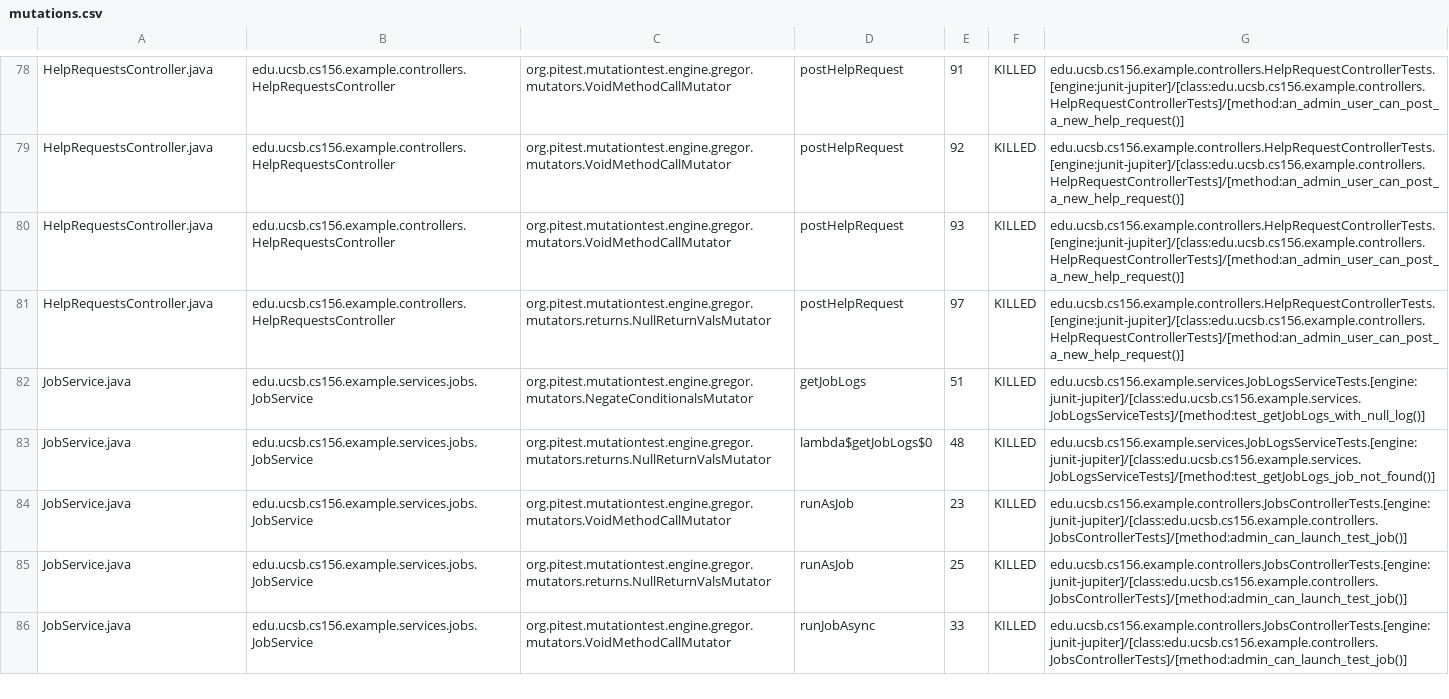
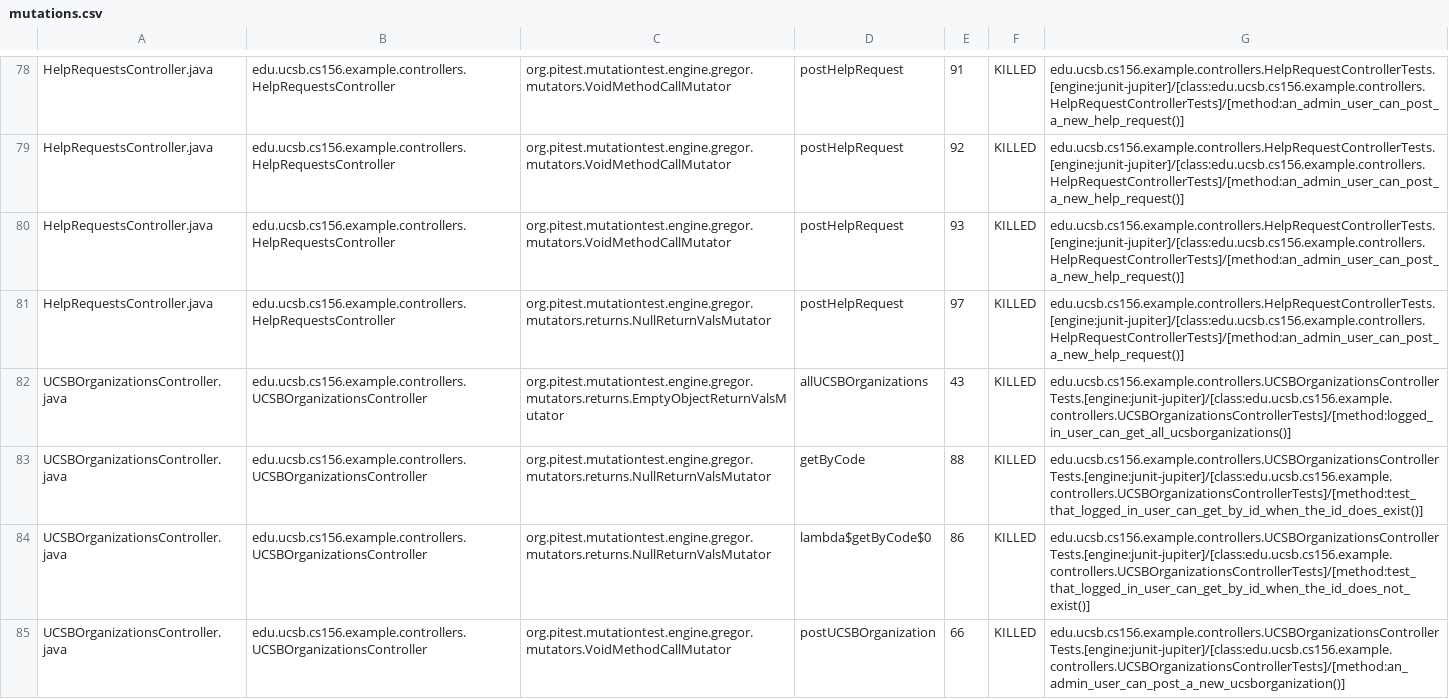
Before and after one commit to ucsb-cs156-s25/team01-s25-06, a CSV file: pitest/mutations.csv, drawn as a sheet; only a part is shown, gaps mark what is left out; the shorter side is filled out with more unchanged rows; the diff covers the shown part only.

Commit message:
Deploying to gh-pages from @ ucsb-cs156-s25/team01-s25-06@2cf59955e19f5e19bc095631cb64455b304e029b 🚀

```diff
--- a/pitest/mutations.csv
+++ b/pitest/mutations.csv
@@ -81 +81,5 @@ HelpRequestsController.java,edu.ucsb.cs156.example.controllers.HelpRequestsContr
 HelpRequestsController.java,edu.ucsb.cs156.example.controllers.HelpRequestsController,org.pitest.mutationtest.engine.gregor.mutators.returns.NullReturnValsMutator,postHelpRequest,97,KILLED,edu.ucsb.cs156.example.controllers.HelpRequestControllerTests.[engine:junit-jupiter]/[class:edu.ucsb.cs156.example.controllers.HelpRequestControllerTests]/[method:an_admin_user_can_post_a_new_help_request()]
+UCSBOrganizationsController.java,edu.ucsb.cs156.example.controllers.UCSBOrganizationsController,org.pitest.mutationtest.engine.gregor.mutators.returns.EmptyObjectReturnValsMutator,allUCSBOrganizations,43,KILLED,edu.ucsb.cs156.example.controllers.UCSBOrganizationsControllerTests.[engine:junit-jupiter]/[class:edu.ucsb.cs156.example.controllers.UCSBOrganizationsControllerTests]/[method:logged_in_user_can_get_all_ucsborganizations()]
+UCSBOrganizationsController.java,edu.ucsb.cs156.example.controllers.UCSBOrganizationsController,org.pitest.mutationtest.engine.gregor.mutators.returns.NullReturnValsMutator,getByCode,88,KILLED,edu.ucsb.cs156.example.controllers.UCSBOrganizationsControllerTests.[engine:junit-jupiter]/[class:edu.ucsb.cs156.example.controllers.UCSBOrganizationsControllerTests]/[method:test_that_logged_in_user_can_get_by_id_when_the_id_does_exist()]
+UCSBOrganizationsController.java,edu.ucsb.cs156.example.controllers.UCSBOrganizationsController,org.pitest.mutationtest.engine.gregor.mutators.returns.NullReturnValsMutator,lambda$getByCode$0,86,KILLED,edu.ucsb.cs156.example.controllers.UCSBOrganizationsControllerTests.[engine:junit-jupiter]/[class:edu.ucsb.cs156.example.controllers.UCSBOrganizationsControllerTests]/[method:test_that_logged_in_user_can_get_by_id_when_the_id_does_not_exist()]
+UCSBOrganizationsController.java,edu.ucsb.cs156.example.controllers.UCSBOrganizationsController,org.pitest.mutationtest.engine.gregor.mutators.VoidMethodCallMutator,postUCSBOrganization,66,KILLED,edu.ucsb.cs156.example.controllers.UCSBOrganizationsControllerTests.[engine:junit-jupiter]/[class:edu.ucsb.cs156.example.controllers.UCSBOrganizationsControllerTests]/[method:an_admin_user_can_post_a_new_ucsborganization()]
```
Also changed, not shown: 2 added rows, 3 removed rows, 2 moved rows and 1 edited cell elsewhere in this file, 21 other files.
